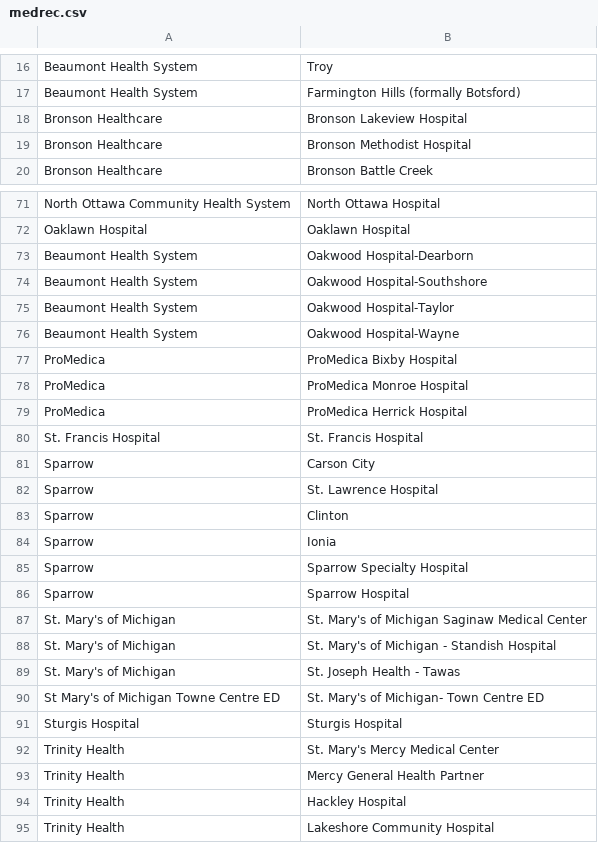
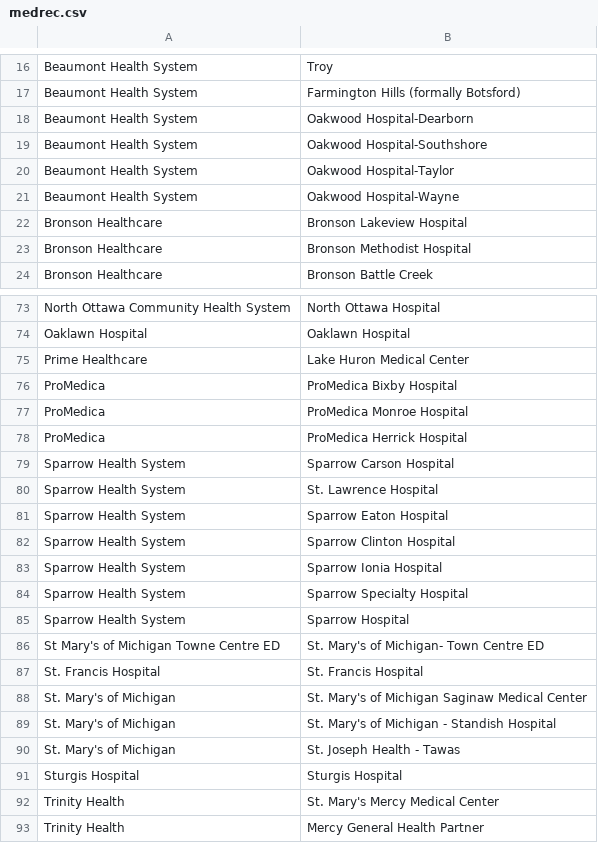
Before and after one commit to informationsoftworks/mihin, a CSV file: oids/medrec.csv, drawn as a sheet; only a part is shown, gaps mark what is left out; the shorter side is filled out with more unchanged rows; the diff covers the shown part only.

Commit message:
MiHIN Sending Facility Crosswalk v125 03-04-2019.xlsx

```diff
--- a/oids/medrec.csv
+++ b/oids/medrec.csv
@@ -17,2 +17,6 @@ Beaumont Health System,Troy
 Beaumont Health System,Farmington Hills (formally Botsford)
+Beaumont Health System,Oakwood Hospital-Dearborn
+Beaumont Health System,Oakwood Hospital-Southshore
+Beaumont Health System,Oakwood Hospital-Taylor
+Beaumont Health System,Oakwood Hospital-Wayne
 Bronson Healthcare,Bronson Lakeview Hospital
@@ -72,6 +74,3 @@ North Ottawa Community Health System,North Ottawa Hospital
 Oaklawn Hospital,Oaklawn Hospital
-Beaumont Health System,Oakwood Hospital-Dearborn
-Beaumont Health System,Oakwood Hospital-Southshore
-Beaumont Health System,Oakwood Hospital-Taylor
-Beaumont Health System,Oakwood Hospital-Wayne
+Prime Healthcare,Lake Huron Medical Center
 ProMedica,ProMedica Bixby Hospital
@@ -79,9 +78,11 @@ ProMedica,ProMedica Monroe Hospital
 ProMedica,ProMedica Herrick Hospital
+Sparrow Health System,Sparrow Carson Hospital
+Sparrow Health System,St. Lawrence Hospital
+Sparrow Health System,Sparrow Eaton Hospital
+Sparrow Health System,Sparrow Clinton Hospital
+Sparrow Health System,Sparrow Ionia Hospital
+Sparrow Health System,Sparrow Specialty Hospital
+Sparrow Health System,Sparrow Hospital
+St Mary's of Michigan Towne Centre ED,St. Mary's of Michigan- Town Centre ED
 St. Francis Hospital,St. Francis Hospital
-Sparrow,Carson City
-Sparrow,St. Lawrence Hospital
-Sparrow,Clinton
-Sparrow,Ionia
-Sparrow,Sparrow Specialty Hospital
-Sparrow,Sparrow Hospital
 St. Mary's of Michigan,St. Mary's of Michigan Saginaw Medical Center
@@ -89,3 +90,2 @@ St. Mary's of Michigan,St. Mary's of Michigan - Standish Hospital
 St. Mary's of Michigan,St. Joseph Health - Tawas
-St Mary's of Michigan Towne Centre ED,St. Mary's of Michigan- Town Centre ED
 Sturgis Hospital,Sturgis Hospital
```
Also changed, not shown: 1 moved row elsewhere in this file.
